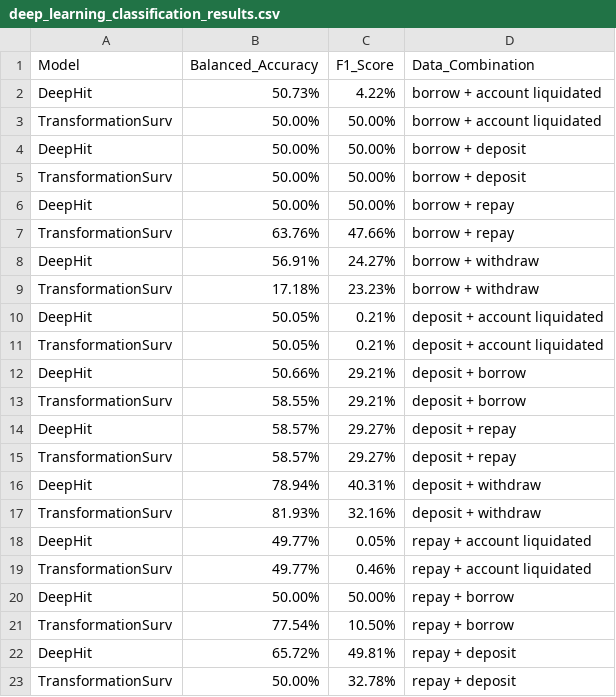
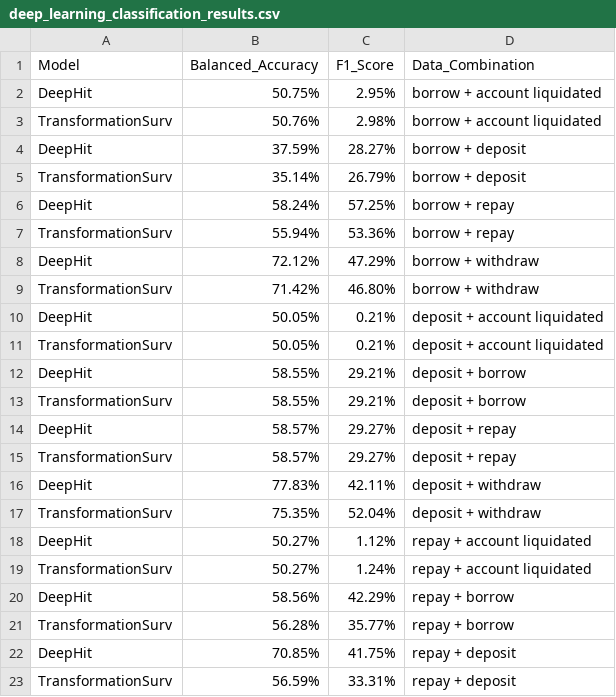
Before and after one commit to Large-Transaction-Models/KDD_DeFi_Survival_Dataset_And_Benchmark, a CSV file: Classification/deep_learning_classification_results.csv, drawn as a sheet; only a part is shown; the diff covers the shown part only.

Commit message:
Update the latest accuracy results for DeepHit and Transformation Surv

```diff
--- a/Classification/deep_learning_classification_results.csv
+++ b/Classification/deep_learning_classification_results.csv
@@ -1,13 +1,13 @@
 Model,Balanced_Accuracy,F1_Score,Data_Combination
-DeepHit,50.73%,4.22%,borrow + account liquidated
-TransformationSurv,50.00%,50.00%,borrow + account liquidated
-DeepHit,50.00%,50.00%,borrow + deposit
-TransformationSurv,50.00%,50.00%,borrow + deposit
-DeepHit,50.00%,50.00%,borrow + repay
-TransformationSurv,63.76%,47.66%,borrow + repay
-DeepHit,56.91%,24.27%,borrow + withdraw
-TransformationSurv,17.18%,23.23%,borrow + withdraw
+DeepHit,50.75%,2.95%,borrow + account liquidated
+TransformationSurv,50.76%,2.98%,borrow + account liquidated
+DeepHit,37.59%,28.27%,borrow + deposit
+TransformationSurv,35.14%,26.79%,borrow + deposit
+DeepHit,58.24%,57.25%,borrow + repay
+TransformationSurv,55.94%,53.36%,borrow + repay
+DeepHit,72.12%,47.29%,borrow + withdraw
+TransformationSurv,71.42%,46.80%,borrow + withdraw
 DeepHit,50.05%,0.21%,deposit + account liquidated
 TransformationSurv,50.05%,0.21%,deposit + account liquidated
-DeepHit,50.66%,29.21%,deposit + borrow
+DeepHit,58.55%,29.21%,deposit + borrow
 TransformationSurv,58.55%,29.21%,deposit + borrow
@@ -15,9 +15,9 @@ DeepHit,58.57%,29.27%,deposit + repay
 TransformationSurv,58.57%,29.27%,deposit + repay
-DeepHit,78.94%,40.31%,deposit + withdraw
-TransformationSurv,81.93%,32.16%,deposit + withdraw
-DeepHit,49.77%,0.05%,repay + account liquidated
-TransformationSurv,49.77%,0.46%,repay + account liquidated
-DeepHit,50.00%,50.00%,repay + borrow
-TransformationSurv,77.54%,10.50%,repay + borrow
-DeepHit,65.72%,49.81%,repay + deposit
-TransformationSurv,50.00%,32.78%,repay + deposit
+DeepHit,77.83%,42.11%,deposit + withdraw
+TransformationSurv,75.35%,52.04%,deposit + withdraw
+DeepHit,50.27%,1.12%,repay + account liquidated
+TransformationSurv,50.27%,1.24%,repay + account liquidated
+DeepHit,58.56%,42.29%,repay + borrow
+TransformationSurv,56.28%,35.77%,repay + borrow
+DeepHit,70.85%,41.75%,repay + deposit
+TransformationSurv,56.59%,33.31%,repay + deposit
```
Also changed, not shown: 19 edited cells elsewhere in this file, 6 other files.
